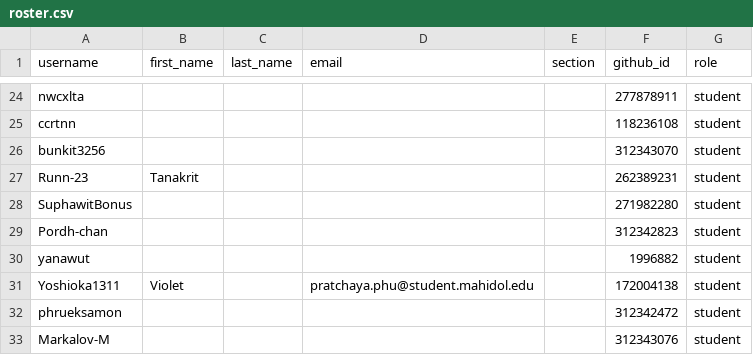
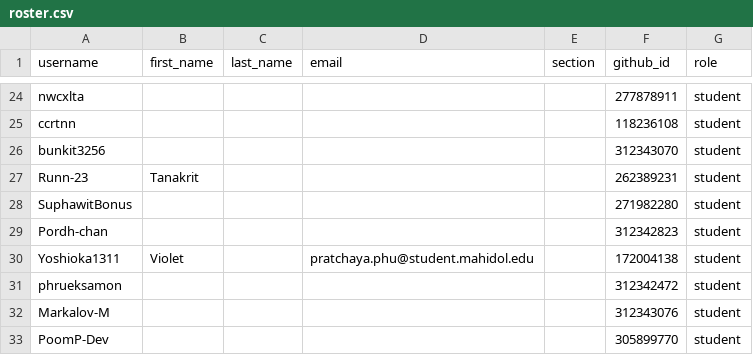
Before and after one commit to MUICT-Class/classroom50, a CSV file: 691-itds242/roster.csv, drawn as a sheet; only a part is shown, gaps mark what is left out; the shorter side is filled out with more unchanged rows; the diff names each change by its address in the sheet, - before the commit and + after, or states it on an @@ line.

Commit message:
[Classroom 50] Remove student: 691-itds242/yanawut

```diff
--- a/691-itds242/roster.csv
+++ b/691-itds242/roster.csv
-row 30: yanawut |  |  |  |  | 1996882 | student
```
